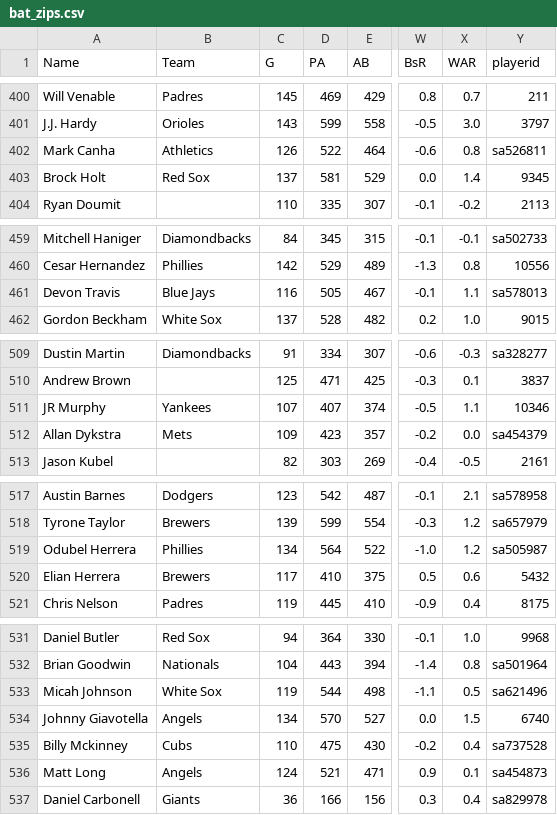
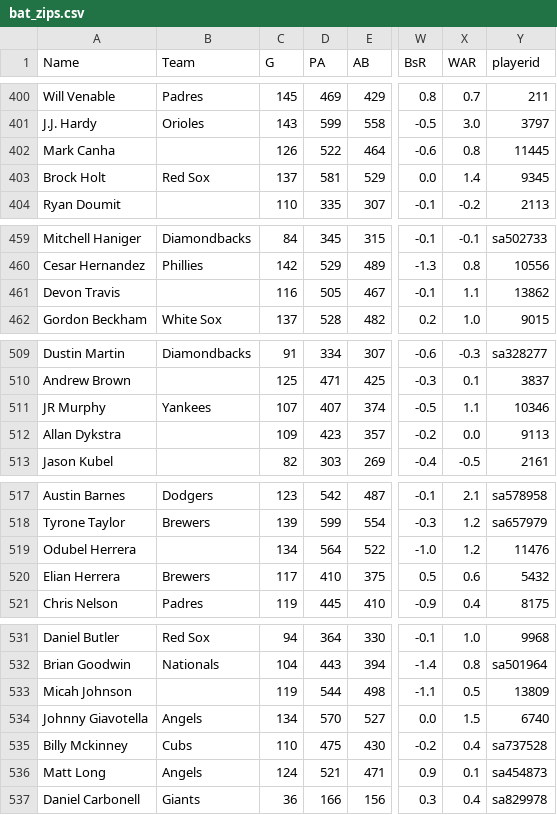
Before and after one commit to jthomm/fuzzy-octo-ninja, a CSV file: bat_zips/bat_zips.csv, drawn as a sheet; only a part is shown, gaps mark what is left out; the diff covers the shown part only; the diff names each change by its address in the sheet, - before the commit and + after, or states it on an @@ line.

```diff
--- a/bat_zips/bat_zips.csv
+++ b/bat_zips/bat_zips.csv
-B402 (Team): Athletics
+B402 (Team): (empty)
-Y402 (playerid): sa526811
+Y402 (playerid): 11445
-B461 (Team): Blue Jays
+B461 (Team): (empty)
-Y461 (playerid): sa578013
+Y461 (playerid): 13862
-B512 (Team): Mets
+B512 (Team): (empty)
-Y512 (playerid): sa454379
+Y512 (playerid): 9113
-B519 (Team): Phillies
+B519 (Team): (empty)
-Y519 (playerid): sa505987
+Y519 (playerid): 11476
-B533 (Team): White Sox
+B533 (Team): (empty)
-Y533 (playerid): sa621496
+Y533 (playerid): 13809
```
Also changed, not shown: 12 edited cells elsewhere in this file, bat_clay/bat_clay.csv, bat_fgdc/bat_fgdc.csv, 20 other files.
